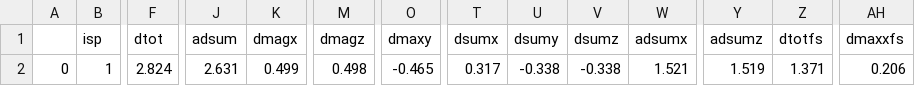
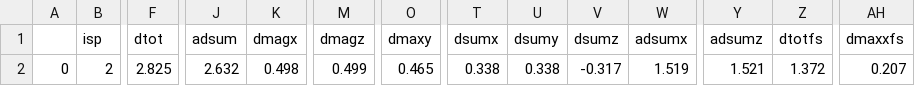
Before and after one commit to TaoLiang120/SEAKMC2_py_parallel, a CSV file: Fe_vacancy/SPOut/KMC_0_DetailSPs.csv, drawn as a sheet; only a part is shown, gaps mark what is left out; the diff covers the shown part only; the diff names each change by its address in the sheet, - before the commit and + after, or states it on an @@ line.

```diff
--- a/Fe_vacancy/SPOut/KMC_0_DetailSPs.csv
+++ b/Fe_vacancy/SPOut/KMC_0_DetailSPs.csv
-B2 (isp): 1
+B2 (isp): 2
-F2 (dtot): 2.824
+F2 (dtot): 2.825
-J2 (adsum): 2.631
+J2 (adsum): 2.632
-K2 (dmagx): 0.499
+K2 (dmagx): 0.498
-M2 (dmagz): 0.498
+M2 (dmagz): 0.499
-O2 (dmaxy): -0.465
+O2 (dmaxy): 0.465
-T2 (dsumx): 0.317
+T2 (dsumx): 0.338
-U2 (dsumy): -0.338
+U2 (dsumy): 0.338
-V2 (dsumz): -0.338
+V2 (dsumz): -0.317
-W2 (adsumx): 1.521
+W2 (adsumx): 1.519
-Y2 (adsumz): 1.519
+Y2 (adsumz): 1.521
-Z2 (dtotfs): 1.371
+Z2 (dtotfs): 1.372
-AH2 (dmaxxfs): 0.206
+AH2 (dmaxxfs): 0.207
```
Also changed, not shown: 18 edited cells elsewhere in this file, Fe_vacancy/SPOut/KMC_0_Prob.csv, Fe_vacancy/SPOut/KMC_0_SPs.csv, 14 other files.
